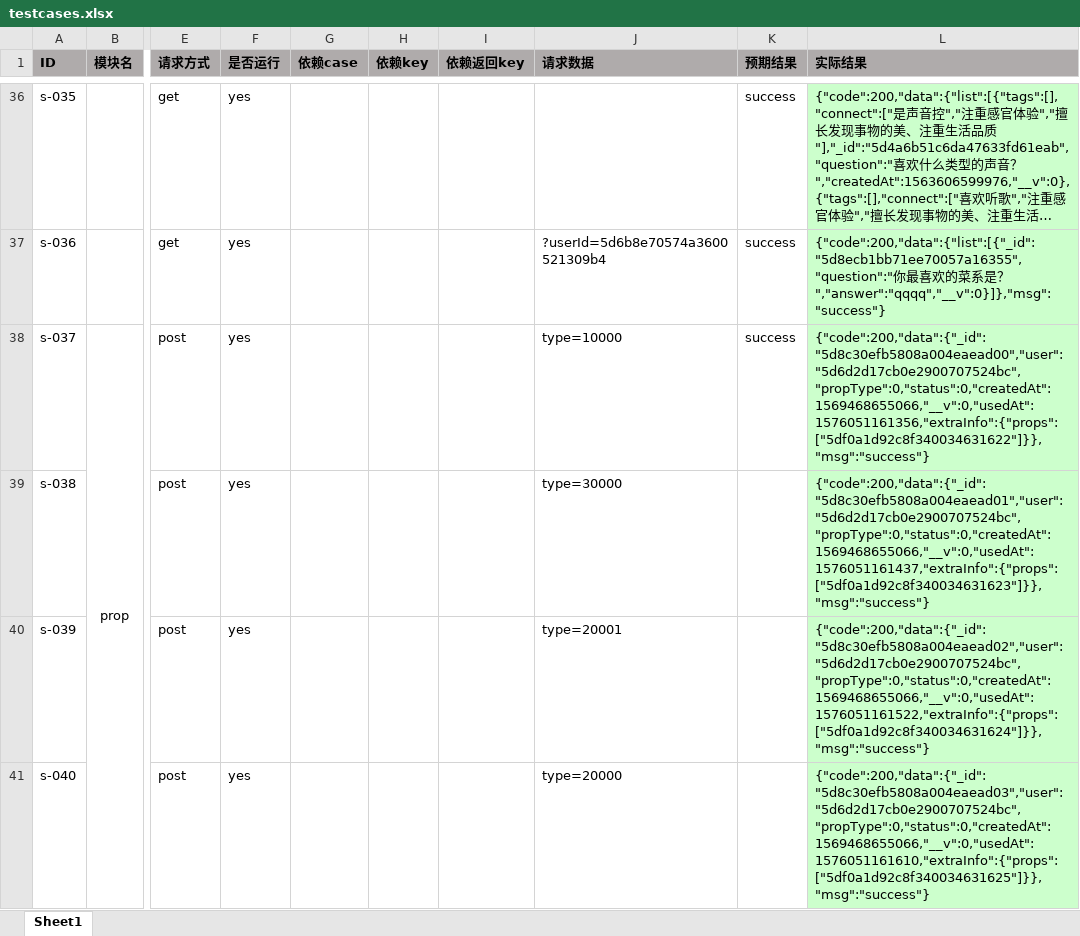
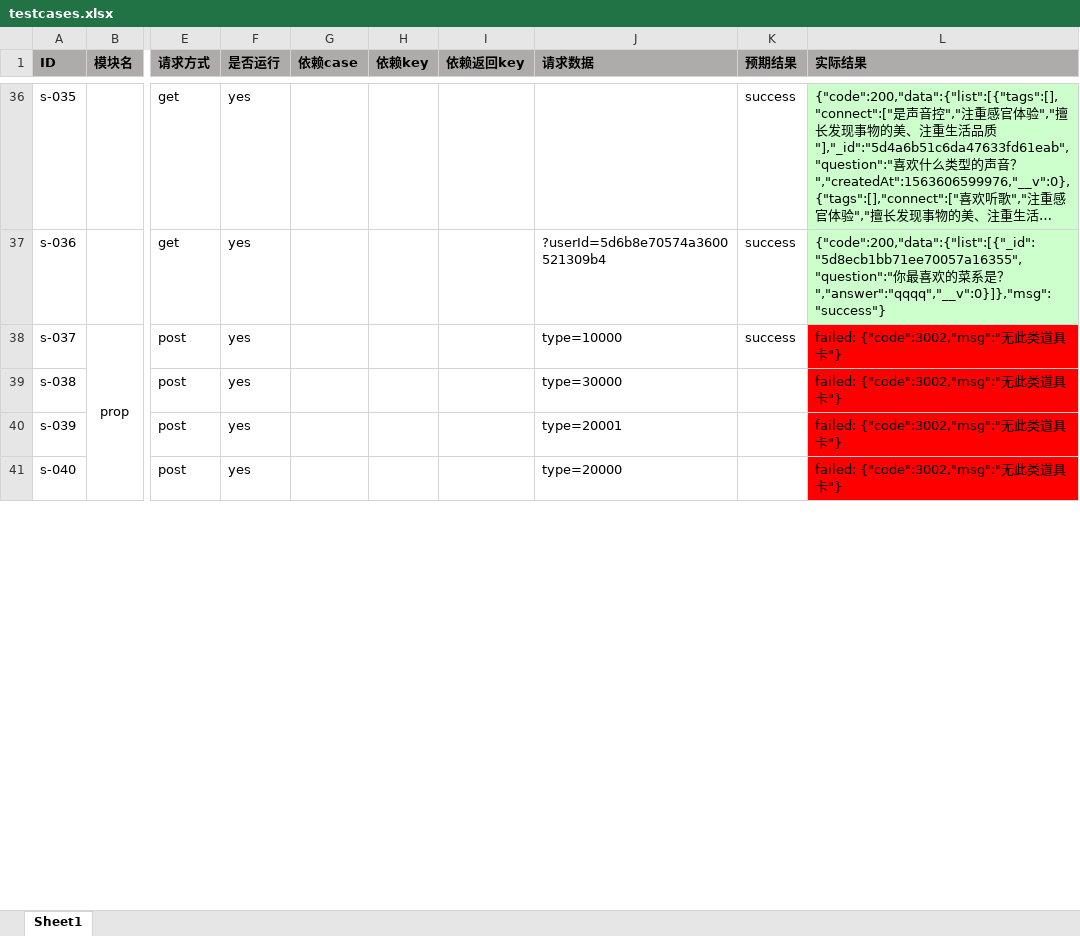
Before and after one commit to testmandy/WindApi_Java, an Excel workbook: src/main/java/com/wind/data/testcases.xlsx, sheet Sheet1, drawn as a sheet; only a part is shown, gaps mark what is left out; long unchanged cells end in …; values as stored, in another font and other column widths than the file's, no borders; the diff covers the shown part only; the diff names each change by its address in the sheet, - before the commit and + after, or states it on an @@ line.

```diff
--- a/src/main/java/com/wind/data/testcases.xlsx (sheet Sheet1)
+++ b/src/main/java/com/wind/data/testcases.xlsx (sheet Sheet1)
-L38 (实际结果): {"code":200,"data":{"_id":"5d8c30efb5808a004eaead00","user":"5d6d2d17cb0e2900707524bc","propType":0,"status":0,"createdAt":1569468655066,"__v":0,"usedAt":1576051161356,"extraInfo":{"props":["5df0a1d92c8f340034631622"]}},"msg":"success"}
+L38 (实际结果): failed: {"code":3002,"msg":"无此类道具卡"}
-L38:L41 fill: #CCFFCC
+L38:L41 fill: #FF0000
-L39 (实际结果): {"code":200,"data":{"_id":"5d8c30efb5808a004eaead01","user":"5d6d2d17cb0e2900707524bc","propType":0,"status":0,"createdAt":1569468655066,"__v":0,"usedAt":1576051161437,"extraInfo":{"props":["5df0a1d92c8f340034631623"]}},"msg":"success"}
+L39 (实际结果): failed: {"code":3002,"msg":"无此类道具卡"}
-L40 (实际结果): {"code":200,"data":{"_id":"5d8c30efb5808a004eaead02","user":"5d6d2d17cb0e2900707524bc","propType":0,"status":0,"createdAt":1569468655066,"__v":0,"usedAt":1576051161522,"extraInfo":{"props":["5df0a1d92c8f340034631624"]}},"msg":"success"}
+L40 (实际结果): failed: {"code":3002,"msg":"无此类道具卡"}
-L41 (实际结果): {"code":200,"data":{"_id":"5d8c30efb5808a004eaead03","user":"5d6d2d17cb0e2900707524bc","propType":0,"status":0,"createdAt":1569468655066,"__v":0,"usedAt":1576051161610,"extraInfo":{"props":["5df0a1d92c8f340034631625"]}},"msg":"success"}
+L41 (实际结果): failed: {"code":3002,"msg":"无此类道具卡"}
```
Also changed, not shown: 32 edited cells and cell formats elsewhere in this sheet, 11 other files.
